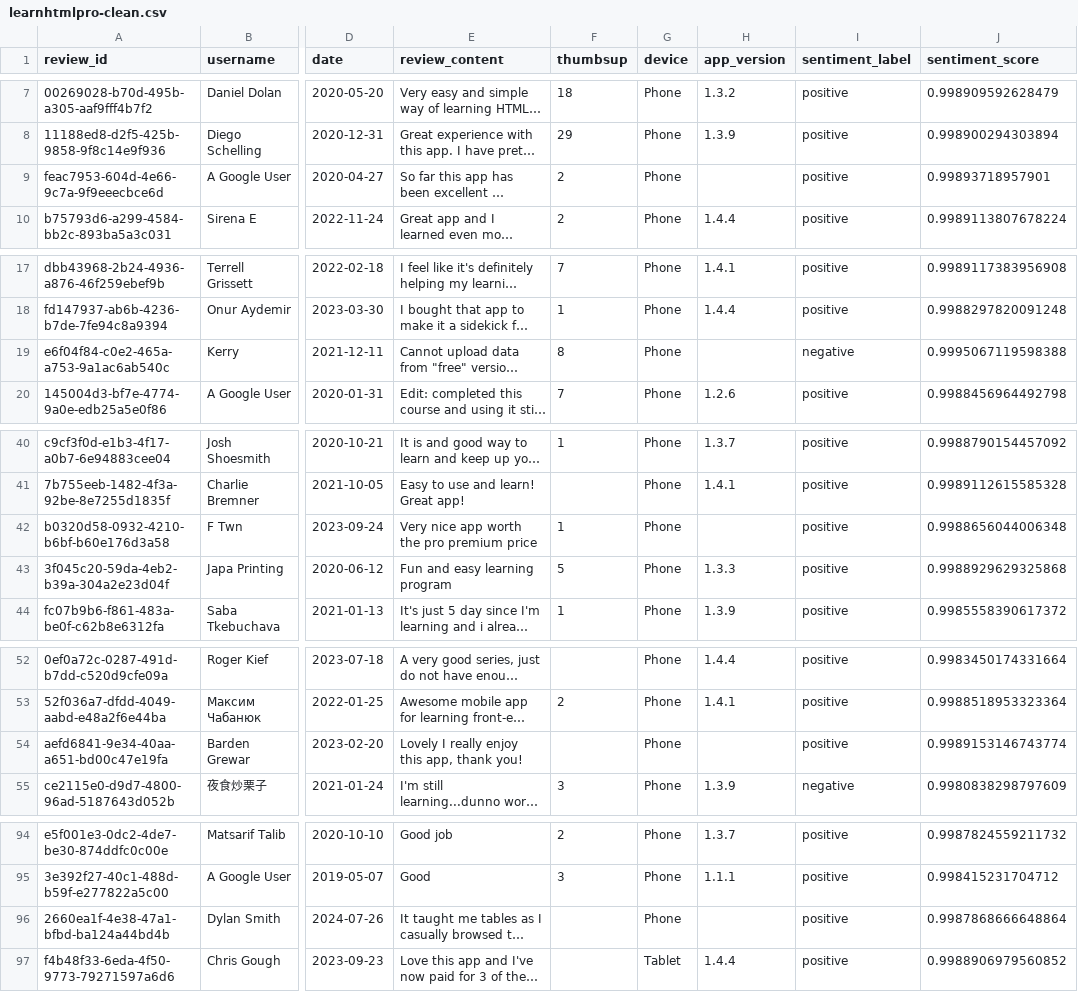
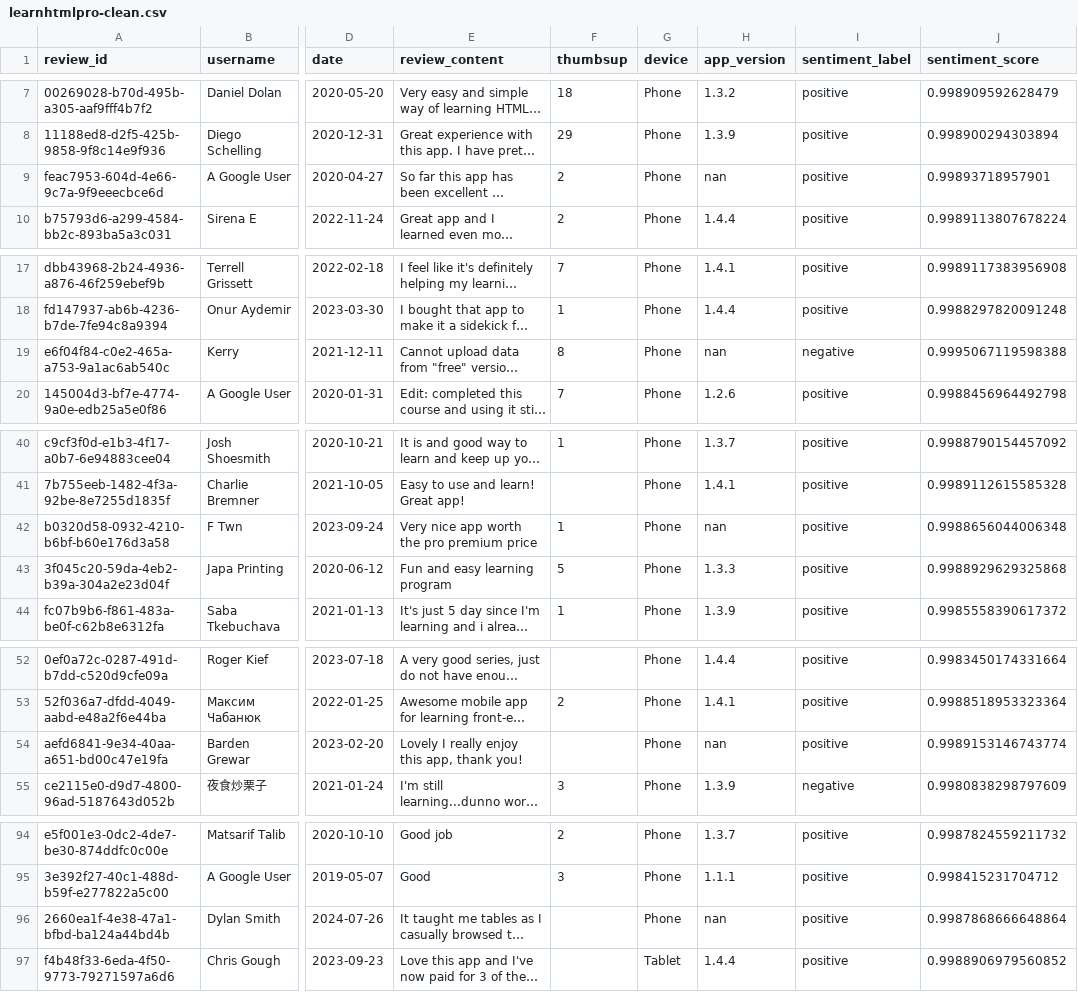
Before and after one commit to ahamzah003/webscrape, a CSV file: playstore/learnhtmlpro-clean.csv, drawn as a sheet; only a part is shown, gaps mark what is left out; long unchanged cells end in …; the diff names each change by its address in the sheet, - before the commit and + after, or states it on an @@ line.

Commit message:
explore the dataset

```diff
--- a/playstore/learnhtmlpro-clean.csv
+++ b/playstore/learnhtmlpro-clean.csv
-H9 (app_version): (empty)
+H9 (app_version): nan
-H19 (app_version): (empty)
+H19 (app_version): nan
-H42 (app_version): (empty)
+H42 (app_version): nan
-H54 (app_version): (empty)
+H54 (app_version): nan
-H96 (app_version): (empty)
+H96 (app_version): nan
```
Also changed, not shown: 1 other file.
